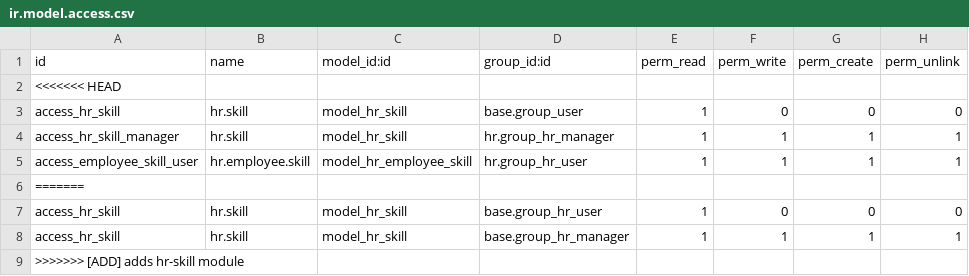
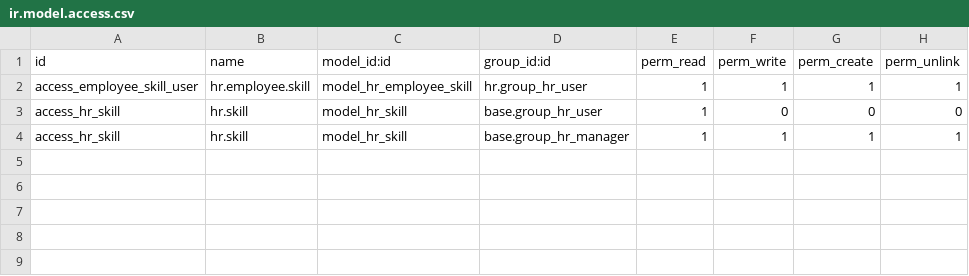
Before and after one commit to quentingigon/hr, a CSV file: hr_skill/security/ir.model.access.csv, drawn as a sheet; the diff names each change by its address in the sheet, - before the commit and + after, or states it on an @@ line.

Commit message:
[FIX] access rights

```diff
--- a/hr_skill/security/ir.model.access.csv
+++ b/hr_skill/security/ir.model.access.csv
-row 2: <<<<<<< HEAD
-row 3: access_hr_skill | hr.skill | model_hr_skill | base.group_user | 1 | 0 | 0 | 0
-row 4: access_hr_skill_manager | hr.skill | model_hr_skill | hr.group_hr_manager | 1 | 1 | 1 | 1
-row 6: =======
-row 9: >>>>>>> [ADD] adds hr-skill module
```
